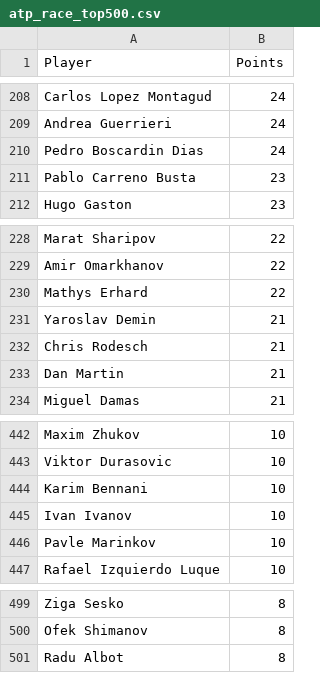
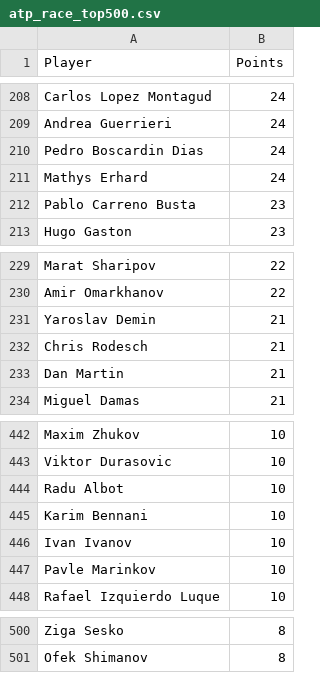
Before and after one commit to peterblum20/ATP-Race-Data, a CSV file: atp_race_top500.csv, drawn as a sheet; only a part is shown, gaps mark what is left out; removed rows and columns are numbered as before the commit, all else as after; the diff names each change by its address in the sheet, - before the commit and + after, or states it on an @@ line.

```diff
--- a/atp_race_top500.csv
+++ b/atp_race_top500.csv
+row 211: Mathys Erhard | 24
-row 230: Mathys Erhard | 22
+row 444: Radu Albot | 10
-row 501: Radu Albot | 8
```
